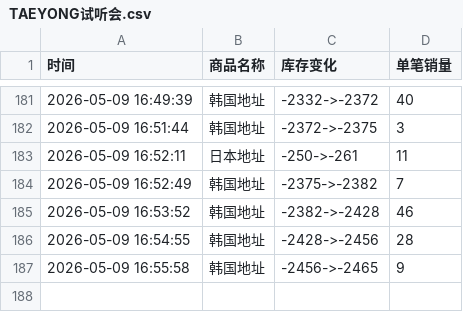
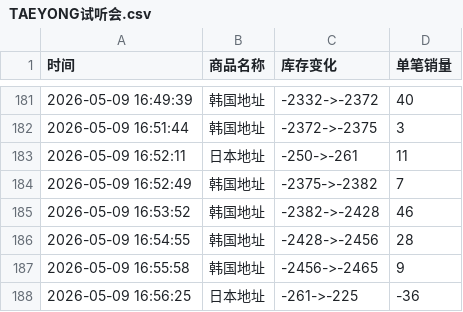
Before and after one commit to yuiki001/TAEYONG_k4, a CSV file: TAEYONG试听会.csv, drawn as a sheet; only a part is shown, gaps mark what is left out; the diff names each change by its address in the sheet, - before the commit and + after, or states it on an @@ line.

Commit message:
自动更新数据 2026-05-09 16:56:26

```diff
--- a/TAEYONG试听会.csv
+++ b/TAEYONG试听会.csv
+row 188: 2026-05-09 16:56:25 | 日本地址 | -261->-225 | -36
```
